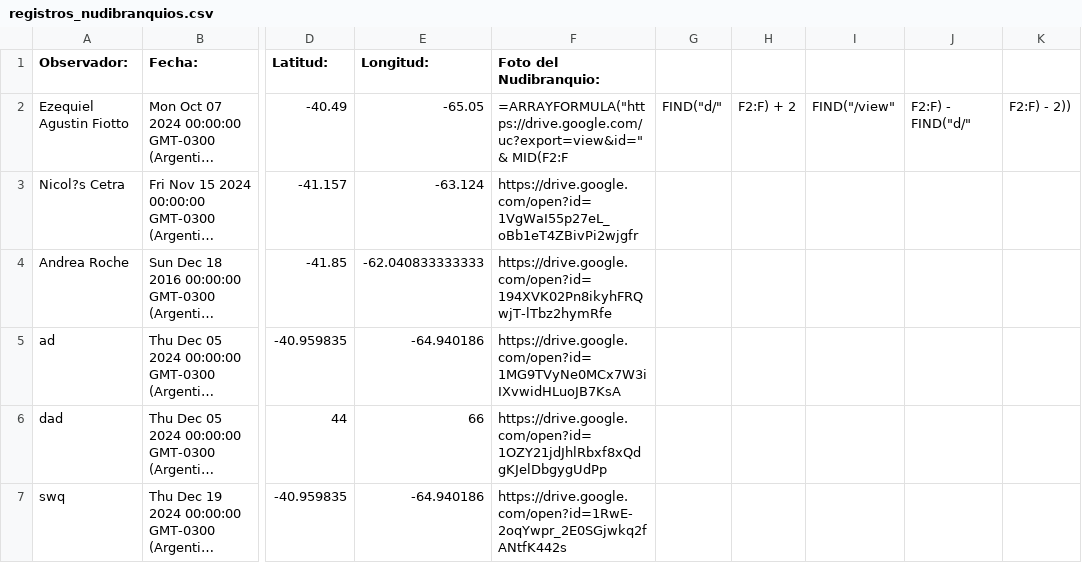
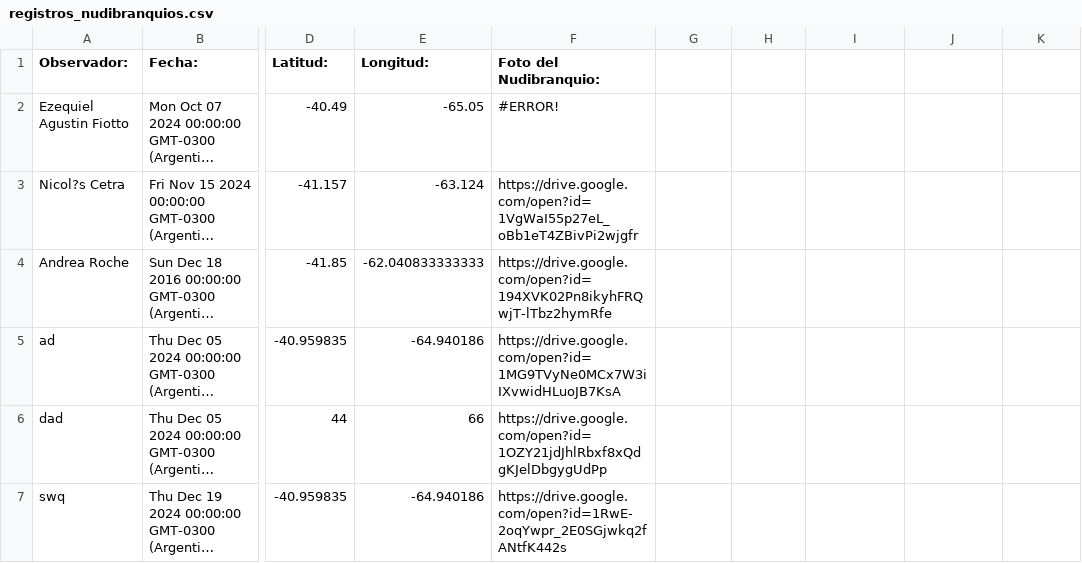
Before and after one commit to NudiArg/MapaNudiArg, a CSV file: registros_nudibranquios.csv, drawn as a sheet; only a part is shown, gaps mark what is left out; long unchanged cells end in …; the diff names each change by its address in the sheet, - before the commit and + after, or states it on an @@ line.

Commit message:
Actualización automática desde Google Sheets

```diff
--- a/registros_nudibranquios.csv
+++ b/registros_nudibranquios.csv
-F2 (Foto del Nudibranquio:): =ARRAYFORMULA("https://drive.google.com/uc?export=view&id=" & MID(F2:F
+F2 (Foto del Nudibranquio:): #ERROR!
-G2: FIND("d/"
+G2: (empty)
-H2: F2:F) + 2
+H2: (empty)
-I2: FIND("/view"
+I2: (empty)
-J2: F2:F) - FIND("d/"
+J2: (empty)
-K2: F2:F) - 2))
+K2: (empty)
```
